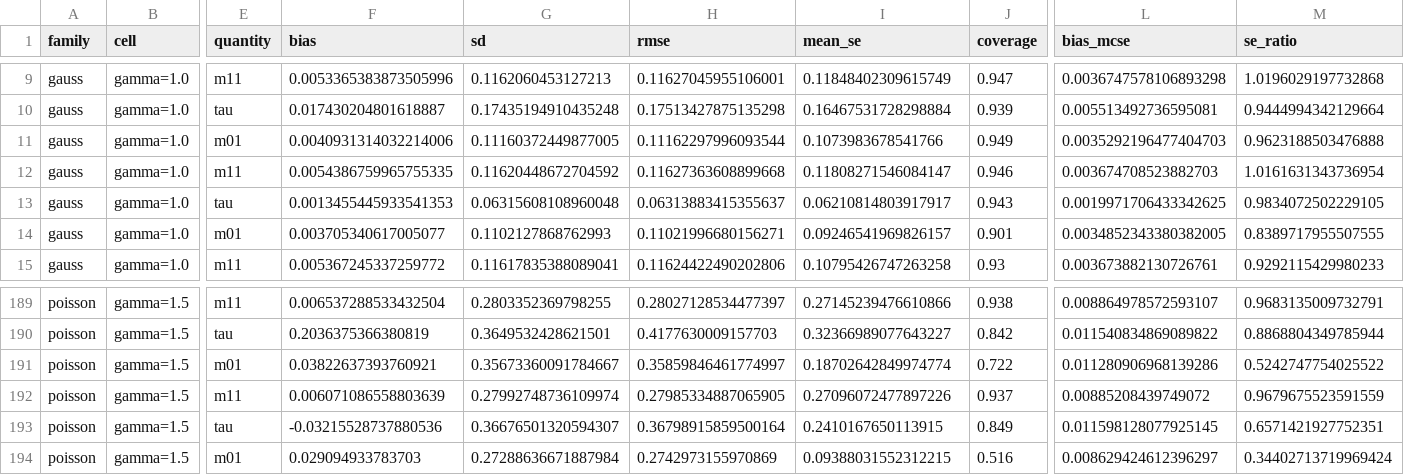
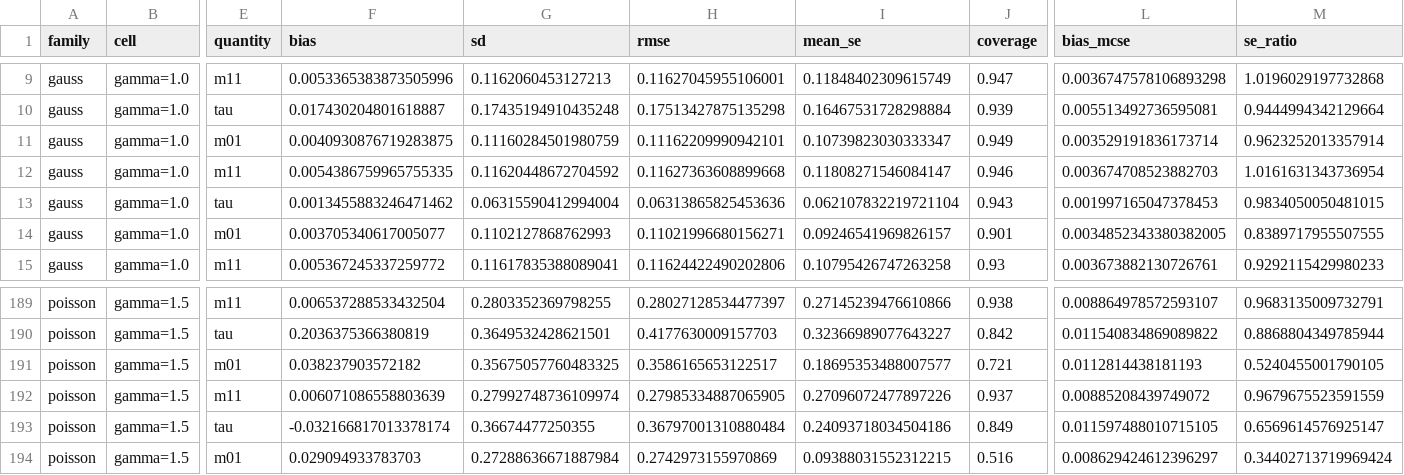
Before and after one commit to paulste04/dyadic_aipw, a CSV file: sims/results/summary_E5.csv, drawn as a sheet; only a part is shown, gaps mark what is left out; the diff covers the shown part only; the diff names each change by its address in the sheet, - before the commit and + after, or states it on an @@ line.

```diff
--- a/sims/results/summary_E5.csv
+++ b/sims/results/summary_E5.csv
-F11 (bias): 0.0040931314032214006
+F11 (bias): 0.0040930876719283875
-G11 (sd): 0.11160372449877005
+G11 (sd): 0.11160284501980759
-H11 (rmse): 0.11162297996093544
+H11 (rmse): 0.11162209990942101
-I11 (mean_se): 0.1073983678541766
+I11 (mean_se): 0.10739823030333347
-L11 (bias_mcse): 0.0035292196477404703
+L11 (bias_mcse): 0.003529191836173714
-M11 (se_ratio): 0.9623188503476888
+M11 (se_ratio): 0.9623252013357914
-F13 (bias): 0.0013455445933541353
+F13 (bias): 0.0013455883246471462
-G13 (sd): 0.06315608108960048
+G13 (sd): 0.06315590412994004
-H13 (rmse): 0.06313883415355637
+H13 (rmse): 0.06313865825453636
-I13 (mean_se): 0.06210814803917917
+I13 (mean_se): 0.062107832219721104
-L13 (bias_mcse): 0.0019971706433342625
+L13 (bias_mcse): 0.001997165047378453
-M13 (se_ratio): 0.9834072502229105
+M13 (se_ratio): 0.9834050050481015
-F191 (bias): 0.03822637393760921
+F191 (bias): 0.038237903572182
-G191 (sd): 0.35673360091784667
+G191 (sd): 0.35675057760483325
-H191 (rmse): 0.35859846461774997
+H191 (rmse): 0.3586165653122517
-I191 (mean_se): 0.18702642849974774
+I191 (mean_se): 0.18695353488007577
-J191 (coverage): 0.722
+J191 (coverage): 0.721
-L191 (bias_mcse): 0.011280906968139286
+L191 (bias_mcse): 0.0112814438181193
-M191 (se_ratio): 0.5242747754025522
+M191 (se_ratio): 0.5240455001790105
-F193 (bias): -0.03215528737880536
+F193 (bias): -0.032166817013378174
-G193 (sd): 0.36676501320594307
+G193 (sd): 0.36674477250355
-H193 (rmse): 0.36798915859500164
+H193 (rmse): 0.36797001310880484
-I193 (mean_se): 0.2410167650113915
+I193 (mean_se): 0.24093718034504186
-L193 (bias_mcse): 0.011598128077925145
+L193 (bias_mcse): 0.011597488010715105
-M193 (se_ratio): 0.6571421927752351
+M193 (se_ratio): 0.6569614576925147
```
Also changed, not shown: 51 edited cells elsewhere in this file, 6 other files.
